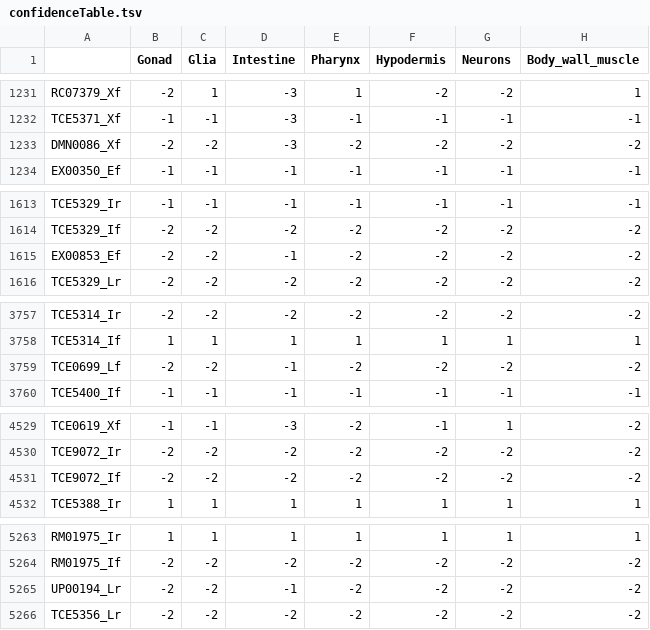
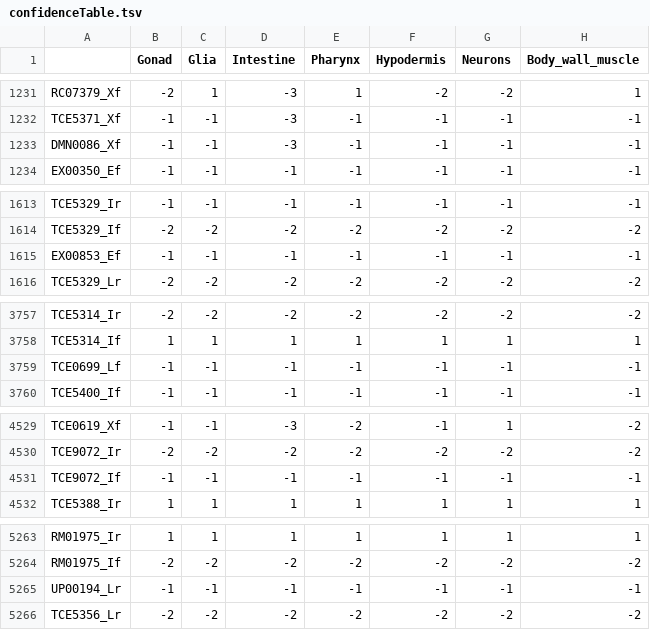
Before and after one commit to WalhoutLab/MERGE, a TSV file: 3_FPA/input/confidenceTable.tsv, drawn as a sheet; only a part is shown, gaps mark what is left out; the diff covers the shown part only.

```diff
--- a/3_FPA/input/confidenceTable.tsv
+++ b/3_FPA/input/confidenceTable.tsv
@@ -1232,3 +1232,3 @@ RC07379_Xf	-2	1	-3	1	-2	-2	1
 TCE5371_Xf	-1	-1	-3	-1	-1	-1	-1
-DMN0086_Xf	-2	-2	-3	-2	-2	-2	-2
+DMN0086_Xf	-1	-1	-3	-1	-1	-1	-1
 EX00350_Ef	-1	-1	-1	-1	-1	-1	-1
@@ -1614,3 +1614,3 @@ TCE5329_Ir	-1	-1	-1	-1	-1	-1	-1
 TCE5329_If	-2	-2	-2	-2	-2	-2	-2
-EX00853_Ef	-2	-2	-1	-2	-2	-2	-2
+EX00853_Ef	-1	-1	-1	-1	-1	-1	-1
 TCE5329_Lr	-2	-2	-2	-2	-2	-2	-2
@@ -3758,3 +3758,3 @@ TCE5314_Ir	-2	-2	-2	-2	-2	-2	-2
 TCE5314_If	1	1	1	1	1	1	1
-TCE0699_Lf	-2	-2	-1	-2	-2	-2	-2
+TCE0699_Lf	-1	-1	-1	-1	-1	-1	-1
 TCE5400_If	-1	-1	-1	-1	-1	-1	-1
@@ -4530,3 +4530,3 @@ TCE0619_Xf	-1	-1	-3	-2	-1	1	-2
 TCE9072_Ir	-2	-2	-2	-2	-2	-2	-2
-TCE9072_If	-2	-2	-2	-2	-2	-2	-2
+TCE9072_If	-1	-1	-1	-1	-1	-1	-1
 TCE5388_Ir	1	1	1	1	1	1	1
@@ -5264,3 +5264,3 @@ RM01975_Ir	1	1	1	1	1	1	1
 RM01975_If	-2	-2	-2	-2	-2	-2	-2
-UP00194_Lr	-2	-2	-1	-2	-2	-2	-2
+UP00194_Lr	-1	-1	-1	-1	-1	-1	-1
 TCE5356_Lr	-2	-2	-2	-2	-2	-2	-2
```
Also changed, not shown: 126 edited cells elsewhere in this file, 3_FPA/input/relativeFluxPotentials.tsv, 5 other files.
